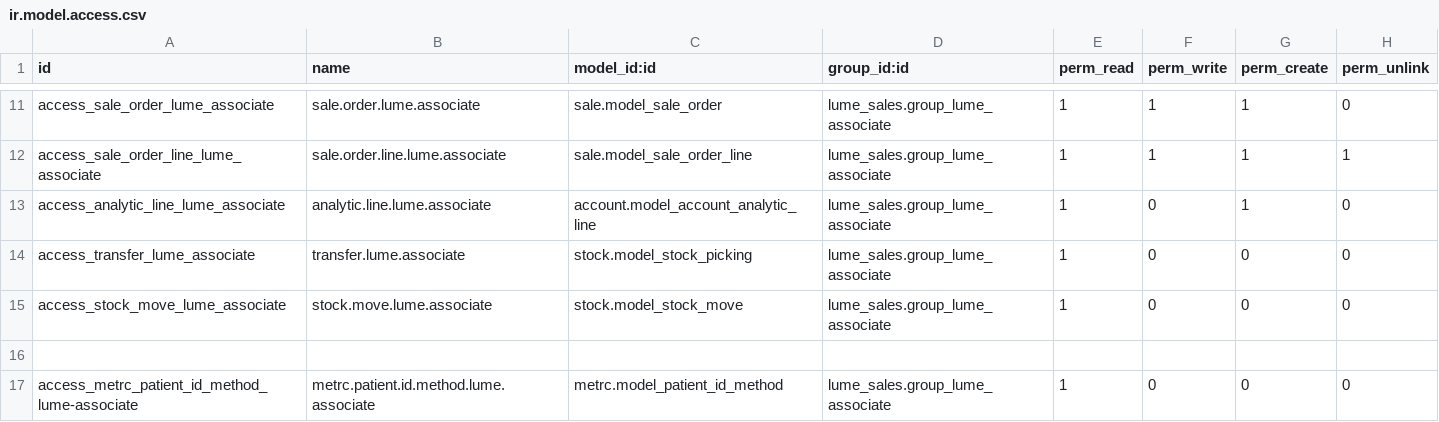
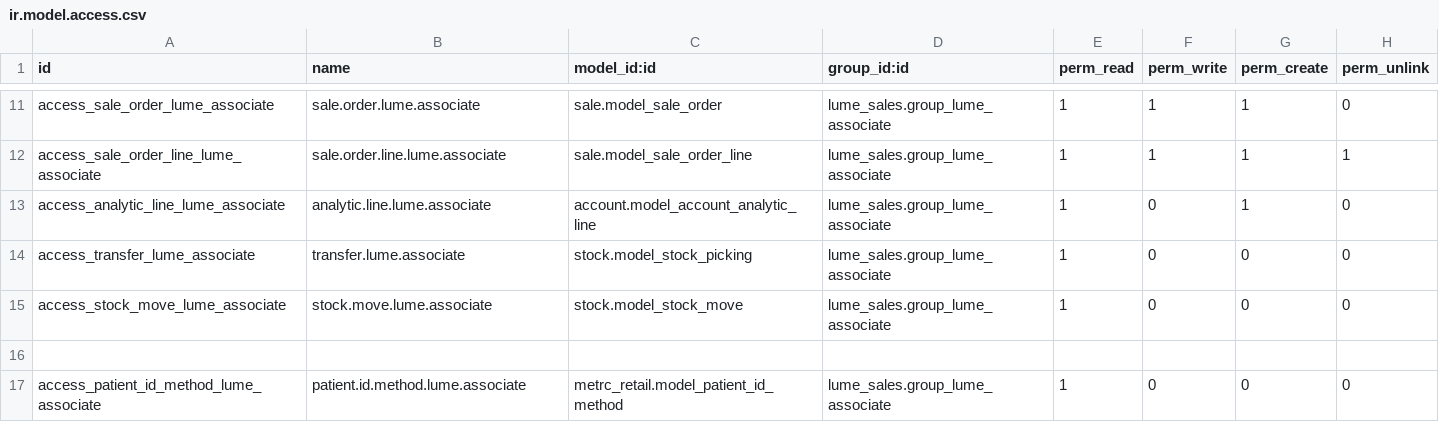
Before and after one commit to TFqoc/lumeprep2, a CSV file: lume_sales/security/ir.model.access.csv, drawn as a sheet; only a part is shown, gaps mark what is left out.

Commit message:
Update ir.model.access.csv

```diff
--- a/lume_sales/security/ir.model.access.csv
+++ b/lume_sales/security/ir.model.access.csv
@@ -16,2 +16,2 @@ access_stock_move_lume_associate,stock.move.lume.associate,stock.model_stock_mov
 
-access_metrc_patient_id_method_lume-associate,metrc.patient.id.method.lume.associate,metrc.model_patient_id_method,lume_sales.group_lume_associate,1,0,0,0
+access_patient_id_method_lume_associate,patient.id.method.lume.associate,metrc_retail.model_patient_id_method,lume_sales.group_lume_associate,1,0,0,0
```
